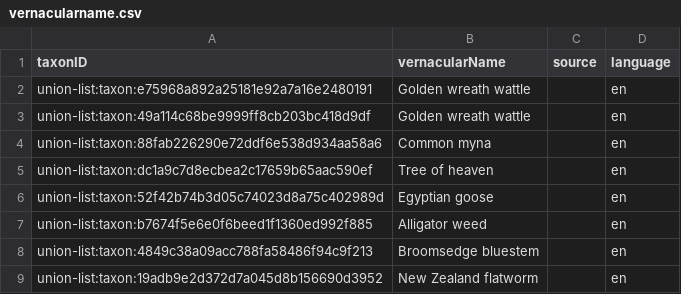
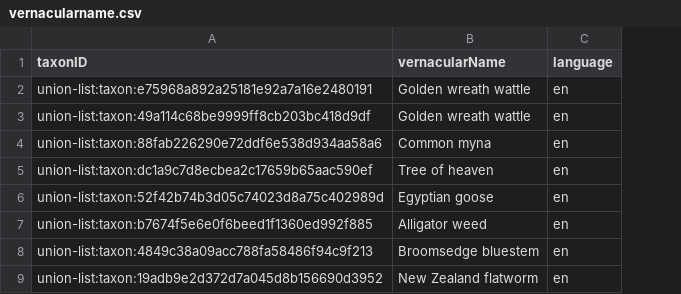
Before and after one commit to riparias/union-list, a CSV file: data/processed/vernacularname.csv, drawn as a sheet; only a part is shown; the diff names each change by its address in the sheet, - before the commit and + after, or states it on an @@ line.

```diff
--- a/data/processed/vernacularname.csv
+++ b/data/processed/vernacularname.csv
-column C (source), empty
```
Also changed, not shown: data/processed/taxon.csv, 2 other files.
